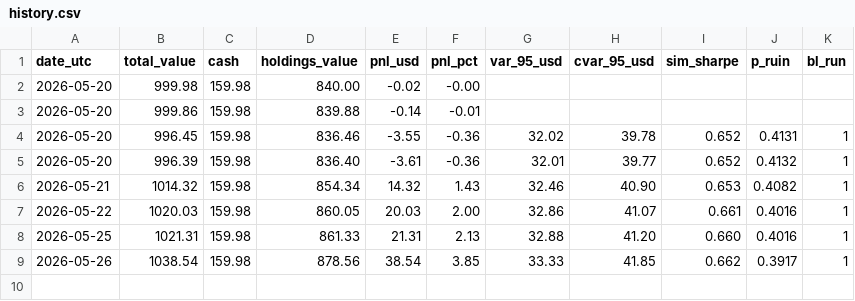
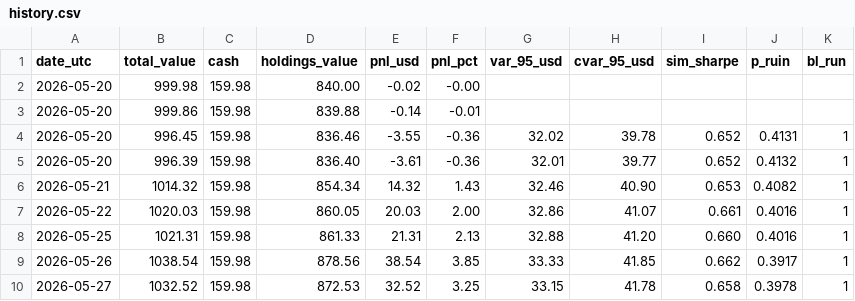
Before and after one commit to maisymylod/apex-portfolio, a CSV file: docs/data/history.csv, drawn as a sheet; the diff names each change by its address in the sheet, - before the commit and + after, or states it on an @@ line.

```diff
--- a/docs/data/history.csv
+++ b/docs/data/history.csv
+row 10: 2026-05-27 | 1032.52 | 159.98 | 872.53 | 32.52 | 3.25 | 33.15 | 41.78 | 0.658 | 0.3978 | 1
```
Also changed, not shown: state/history.csv, 6 other files.
